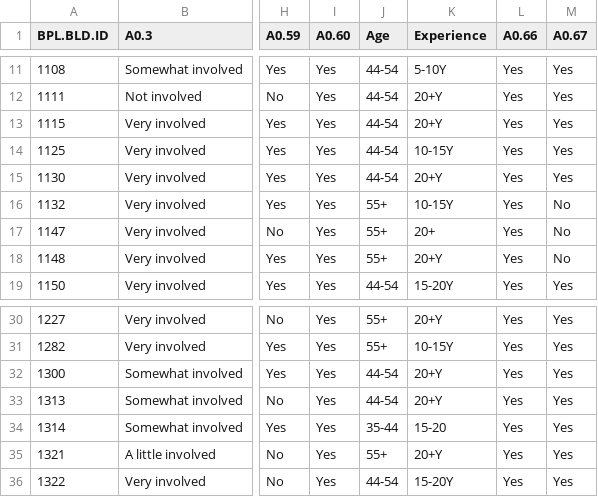
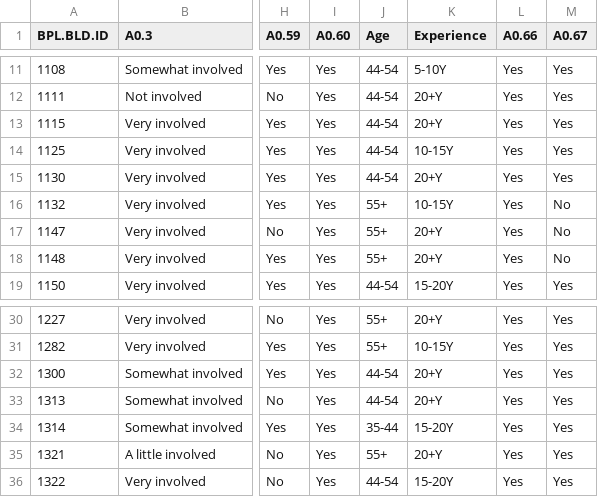
Before and after one commit to honeyberk/behavior, a CSV file: ATTITUDES_Q_POST.csv, drawn as a sheet; only a part is shown, gaps mark what is left out; the diff names each change by its address in the sheet, - before the commit and + after, or states it on an @@ line.

Commit message:
Fixed factors

```diff
--- a/ATTITUDES_Q_POST.csv
+++ b/ATTITUDES_Q_POST.csv
-K17 (Experience): 20+
+K17 (Experience): 20+Y
-K34 (Experience): 15-20
+K34 (Experience): 15-20Y
```
